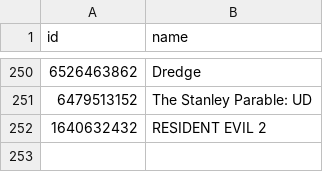
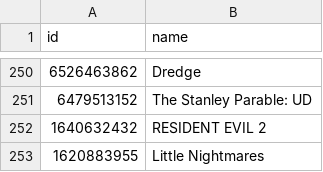
Before and after one commit to albertquiroga/awesome-ios-game-ports, a TSV file: ids.tsv, drawn as a sheet; only a part is shown, gaps mark what is left out.

Commit message:
Added Little Nightmares

```diff
--- a/ids.tsv
+++ b/ids.tsv
@@ -252 +252,2 @@ id	name
 1640632432	"RESIDENT EVIL 2"
+1620883955	"Little Nightmares"
```
